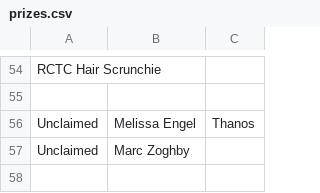
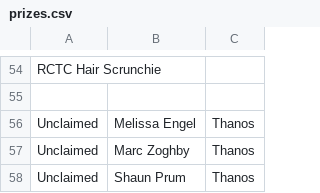
Before and after one commit to jobartucz/AOCbot, a CSV file: prizes.csv, drawn as a sheet; only a part is shown, gaps mark what is left out.

Commit message:
add

```diff
--- a/prizes.csv
+++ b/prizes.csv
@@ -56,2 +56,3 @@ RCTC Hair Scrunchie,,
 Unclaimed,Melissa Engel,Thanos
-Unclaimed,Marc Zoghby,
+Unclaimed,Marc Zoghby,Thanos
+Unclaimed,Shaun Prum,Thanos
```
